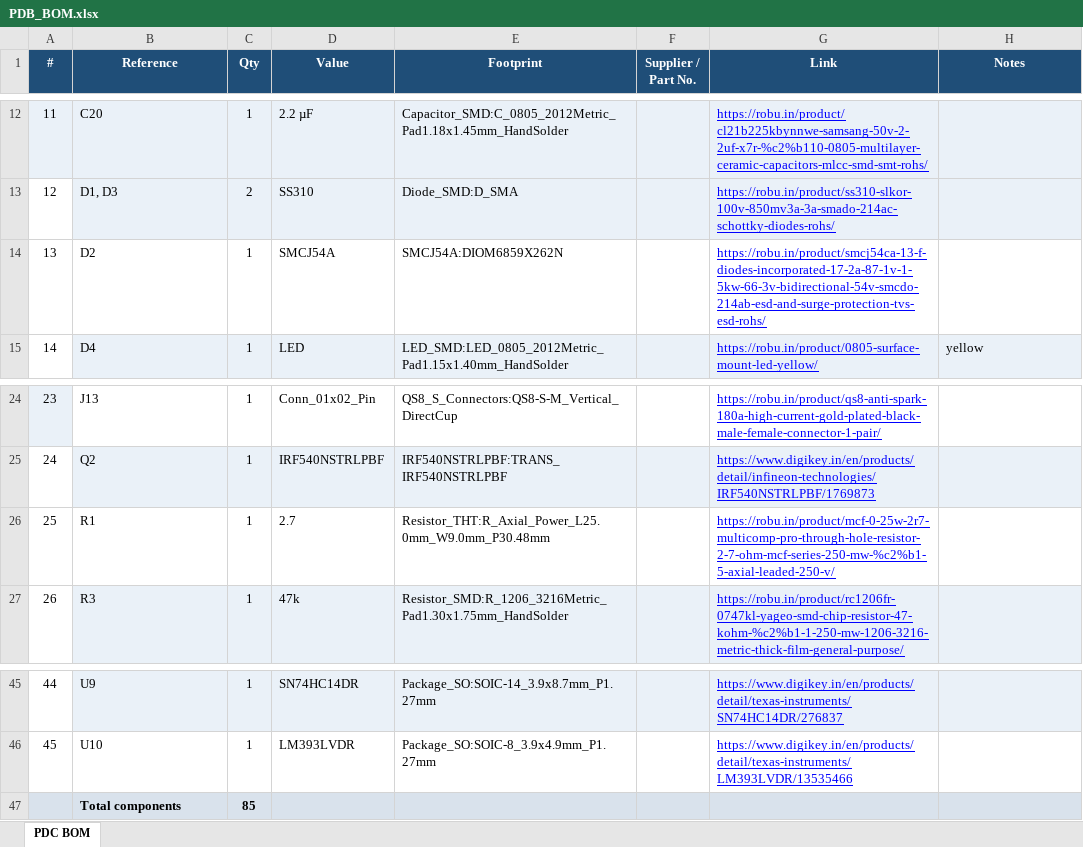
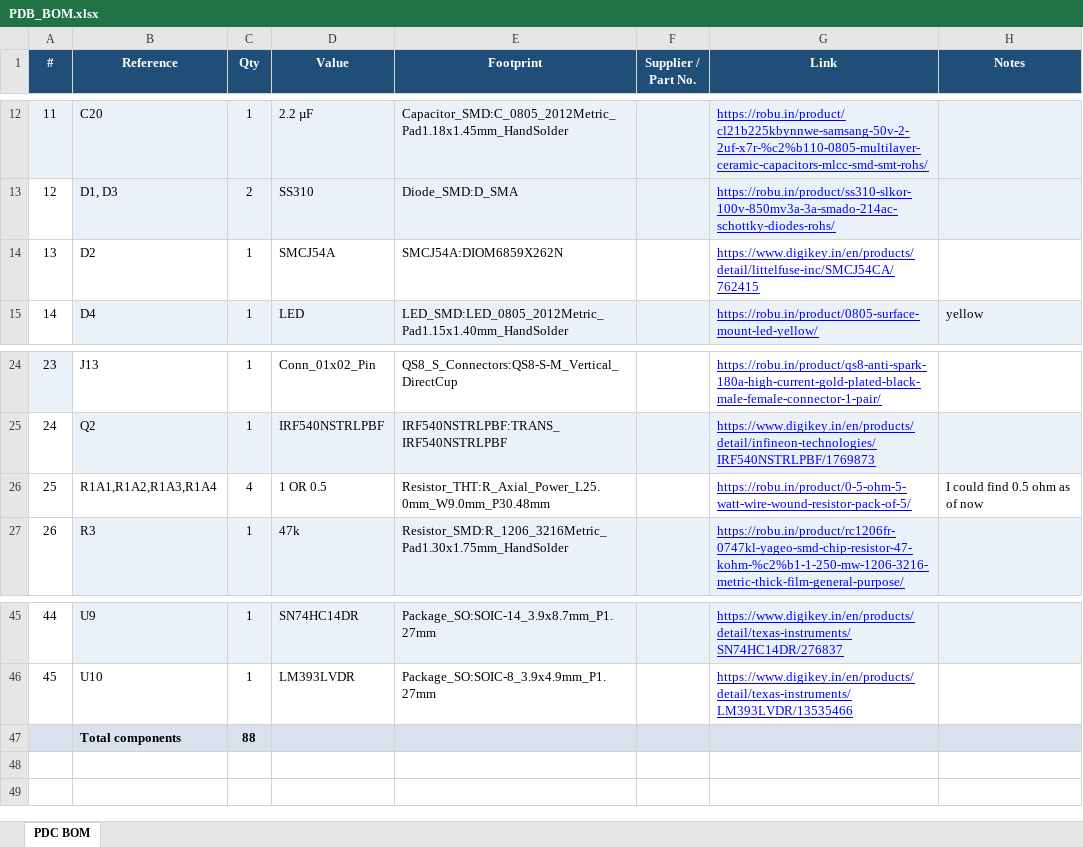
Before and after one commit to ailakshmeesha01-coder/PDB_HW_FILES, an Excel workbook: PDB_BOM.xlsx, sheet PDC BOM, drawn as a sheet; only a part is shown, gaps mark what is left out; values as stored, in another font and other column widths than the file's, no borders; the diff names each change by its address in the sheet, - before the commit and + after, or states it on an @@ line.

```diff
--- a/PDB_BOM.xlsx (sheet PDC BOM)
+++ b/PDB_BOM.xlsx (sheet PDC BOM)
-G14 (Link): https://robu.in/product/smcj54ca-13-f-diodes-incorporated-17-2a-87-1v-1-5kw-66-3v-bidirectional-54v-smcdo-214ab-esd-and-surge-protection-tvs-esd-rohs/
+G14 (Link): https://www.digikey.in/en/products/detail/littelfuse-inc/SMCJ54CA/762415
-B26 (Reference): R1
+B26 (Reference): R1A1,R1A2,R1A3,R1A4
-C26 (Qty): 1
+C26 (Qty): 4
-D26 (Value): 2.7
+D26 (Value): 1 OR 0.5
-G26 (Link): https://robu.in/product/mcf-0-25w-2r7-multicomp-pro-through-hole-resistor-2-7-ohm-mcf-series-250-mw-%c2%b1-5-axial-leaded-250-v/
+G26 (Link): https://robu.in/product/0-5-ohm-5-watt-wire-wound-resistor-pack-of-5/
-H26 (Notes): (empty)
+H26 (Notes): I could find 0.5 ohm as of now
-C47 (Qty): 85
+C47 (Qty): 88
```
Also changed, not shown: 1 other file.
